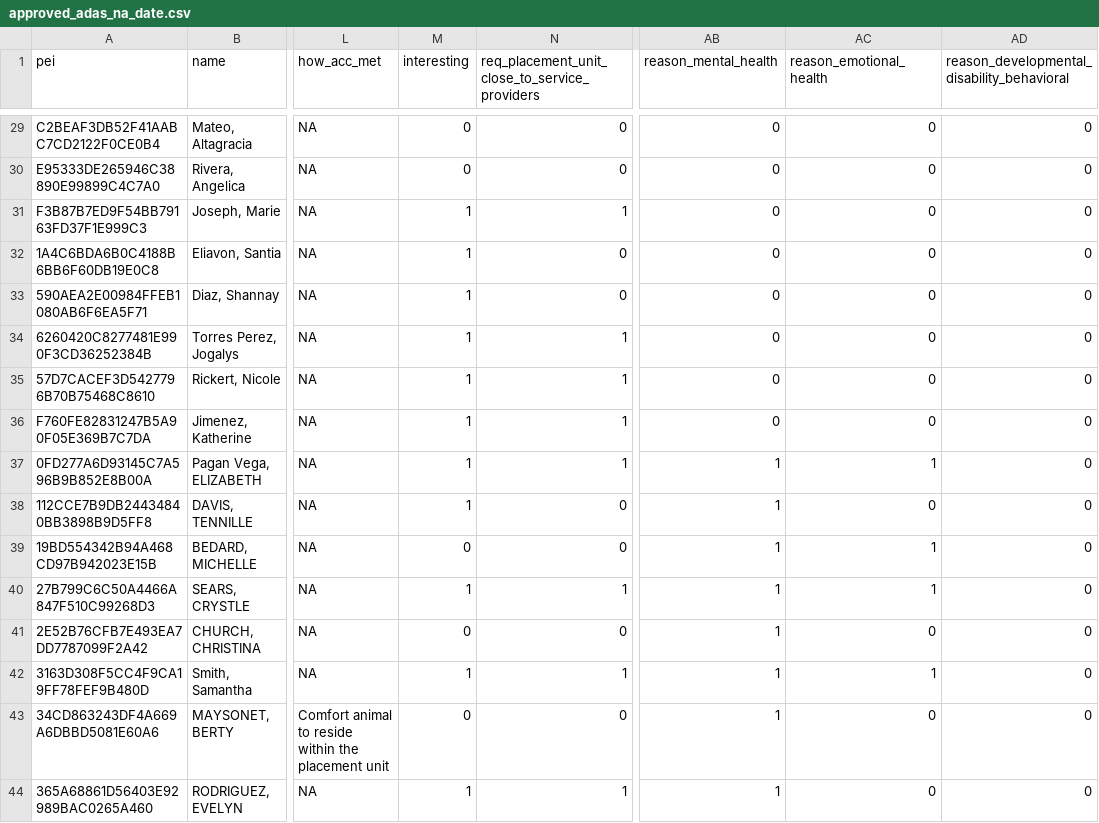
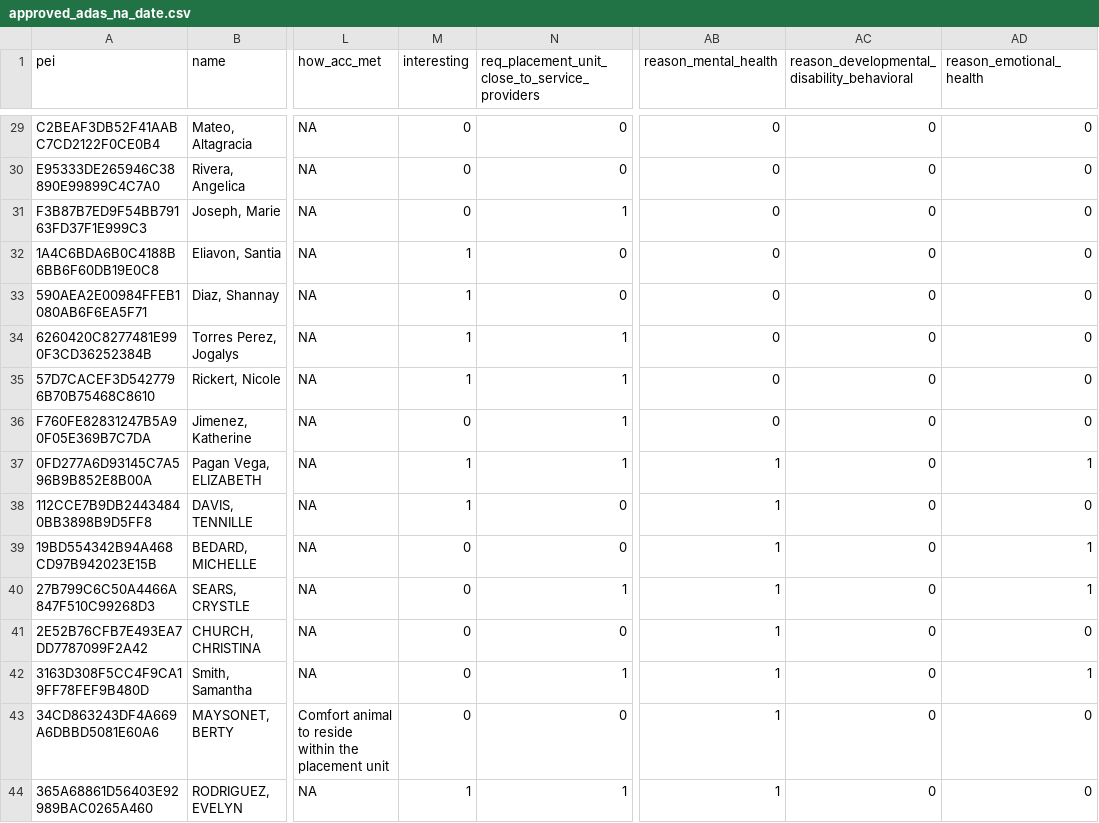
Before and after one commit to monica-chang/Garcia-vs-DHCD, a CSV file: processed_data/approved_adas_na_date.csv, drawn as a sheet; only a part is shown, gaps mark what is left out; the diff covers the shown part only; the diff names each change by its address in the sheet, - before the commit and + after, or states it on an @@ line.

```diff
--- a/processed_data/approved_adas_na_date.csv
+++ b/processed_data/approved_adas_na_date.csv
-AC1: reason_emotional_health
+AC1: reason_developmental_disability_behavioral
-AD1: reason_developmental_disability_behavioral
+AD1: reason_emotional_health
-M31 (interesting): 1
+M31 (interesting): 0
-M36 (interesting): 1
+M36 (interesting): 0
-AC37: 1
+AC37: 0
-AD37 (reason_emotional_health): 0
+AD37 (reason_emotional_health): 1
-AC39:AC40: 1
+AC39:AC40: 0
-AD39:AD40 (reason_emotional_health): 0
+AD39:AD40 (reason_emotional_health): 1
-M40 (interesting): 1
+M40 (interesting): 0
-M42 (interesting): 1
+M42 (interesting): 0
-AC42: 1
+AC42: 0
-AD42 (reason_emotional_health): 0
+AD42 (reason_emotional_health): 1
```
Also changed, not shown: 81 edited cells elsewhere in this file, processed_data/approved_adas_many_tranfers.csv, processed_data/service_provider_requests.csv, 10 other files.
